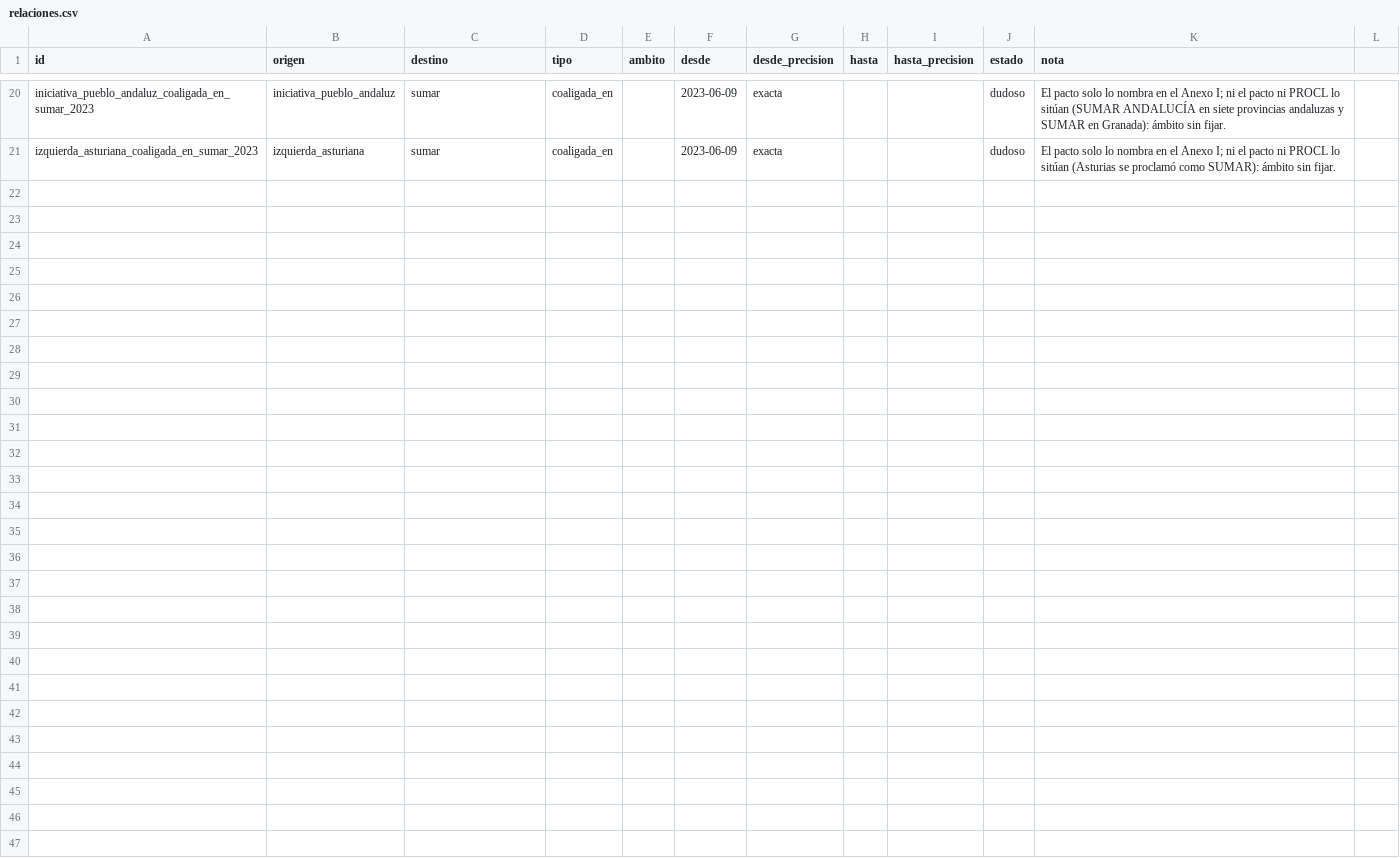
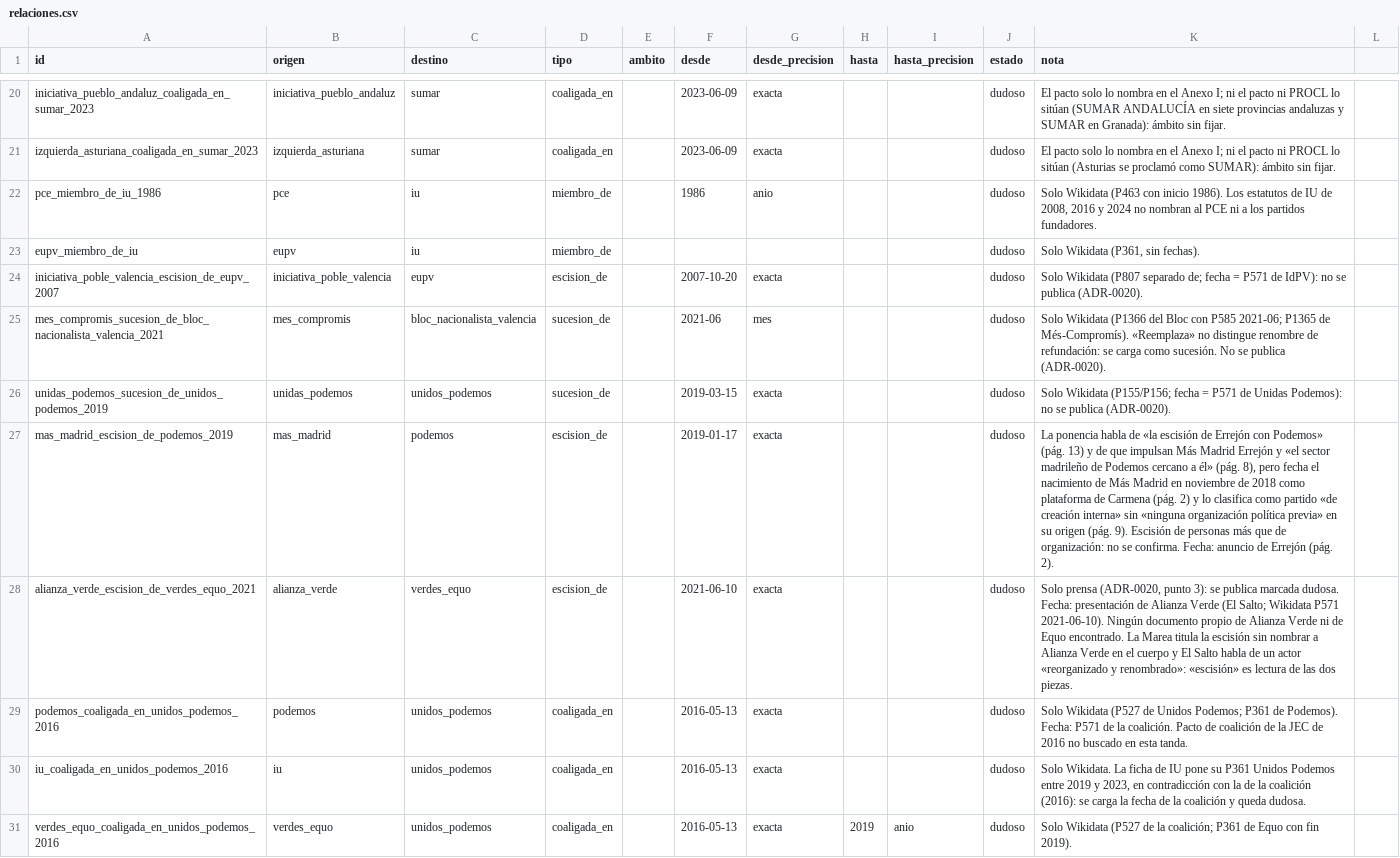
Before and after one commit to xavierguinotcanelles/partidos, a CSV file: datos/csv/relaciones.csv, drawn as a sheet; only a part is shown, gaps mark what is left out; the diff covers the shown part only; the diff names each change by its address in the sheet, - before the commit and + after, or states it on an @@ line.

Commit message:
publicar 734b716d98ebe767f2f26f549c51494b07680a19

```diff
--- a/datos/csv/relaciones.csv
+++ b/datos/csv/relaciones.csv
+row 22: pce_miembro_de_iu_1986 | pce | iu | miembro_de |  | 1986 | anio |  |  | dudoso | Solo Wikidata (P463 con inicio 1986). Los estatutos de IU de 2008, 2016 y 2024 no nombran al PCE ni a los partidos fundadores.
+row 23: eupv_miembro_de_iu | eupv | iu | miembro_de |  |  |  |  |  | dudoso | Solo Wikidata (P361, sin fechas).
+row 24: iniciativa_poble_valencia_escision_de_eupv_2007 | iniciativa_poble_valencia | eupv | escision_de |  | 2007-10-20 | exacta |  |  | dudoso | Solo Wikidata (P807 separado de; fecha = P571 de IdPV): no se publica (ADR-0020).
+row 25: mes_compromis_sucesion_de_bloc_nacionalista_valencia_2021 | mes_compromis | bloc_nacionalista_valencia | sucesion_de |  | 2021-06 | mes |  |  | dudoso | Solo Wikidata (P1366 del Bloc con P585 2021-06; P1365 de Més-Compromís). «Reemplaza» no distingue renombre de refundación: se carga como sucesión. No se publica (ADR-0020).
+row 26: unidas_podemos_sucesion_de_unidos_podemos_2019 | unidas_podemos | unidos_podemos | sucesion_de |  | 2019-03-15 | exacta |  |  | dudoso | Solo Wikidata (P155/P156; fecha = P571 de Unidas Podemos): no se publica (ADR-0020).
+row 27: mas_madrid_escision_de_podemos_2019 | mas_madrid | podemos | escision_de |  | 2019-01-17 | exacta |  |  | dudoso | La ponencia habla de «la escisión de Errejón con Podemos» (pág. 13) y de que impulsan Más Madrid Errejón y «el sector madrileño de Podemos cercano a él» (pág. 8), pero fecha el nacimiento de Más Madrid en noviembre de 2018 como plataforma de Carmena (pág. 2) y lo clasifica como partido «de creación interna» sin «ninguna organización política previa» en su origen (pág. 9). Escisión de personas más que de organización: no se confirma. Fecha: anuncio de Errejón (pág. 2).
+row 28: alianza_verde_escision_de_verdes_equo_2021 | alianza_verde | verdes_equo | escision_de |  | 2021-06-10 | exacta |  |  | dudoso | Solo prensa (ADR-0020, punto 3): se publica marcada dudosa. Fecha: presentación de Alianza Verde (El Salto; Wikidata P571 2021-06-10). Ningún documento propio de Alianza Verde ni de Equo encontrado. La Marea titula la escisión sin nombrar a Alianza Verde en el cuerpo y El Salto habla de un actor «reorganizado y renombrado»: «escisión» es lectura de las dos piezas.
+row 29: podemos_coaligada_en_unidos_podemos_2016 | podemos | unidos_podemos | coaligada_en |  | 2016-05-13 | exacta |  |  | dudoso | Solo Wikidata (P527 de Unidos Podemos; P361 de Podemos). Fecha: P571 de la coalición. Pacto de coalición de la JEC de 2016 no buscado en esta tanda.
+row 30: iu_coaligada_en_unidos_podemos_2016 | iu | unidos_podemos | coaligada_en |  | 2016-05-13 | exacta |  |  | dudoso | Solo Wikidata. La ficha de IU pone su P361 Unidos Podemos entre 2019 y 2023, en contradicción con la de la coalición (2016): se carga la fecha de la coalición y queda dudosa.
+row 31: verdes_equo_coaligada_en_unidos_podemos_2016 | verdes_equo | unidos_podemos | coaligada_en |  | 2016-05-13 | exacta | 2019 | anio | dudoso | Solo Wikidata (P527 de la coalición; P361 de Equo con fin 2019).
```
Also changed, not shown: 9 added rows elsewhere in this file, datos/csv/fuente_de.csv, 11 other files.
